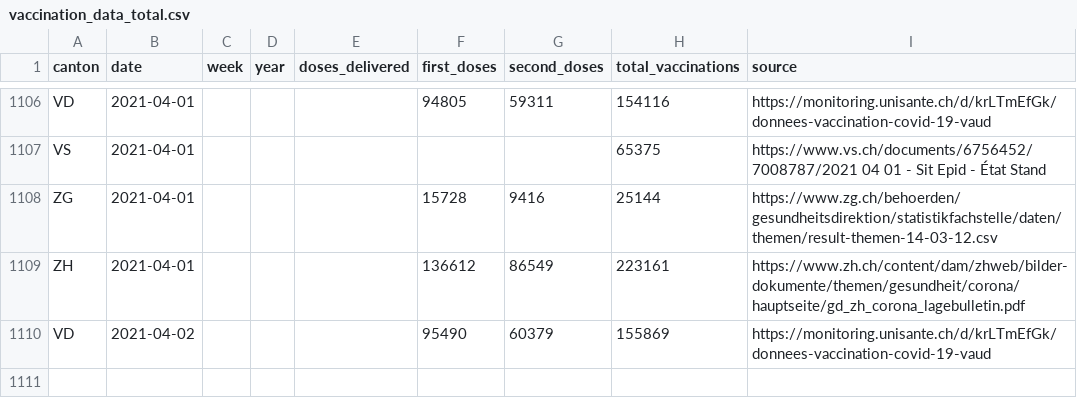
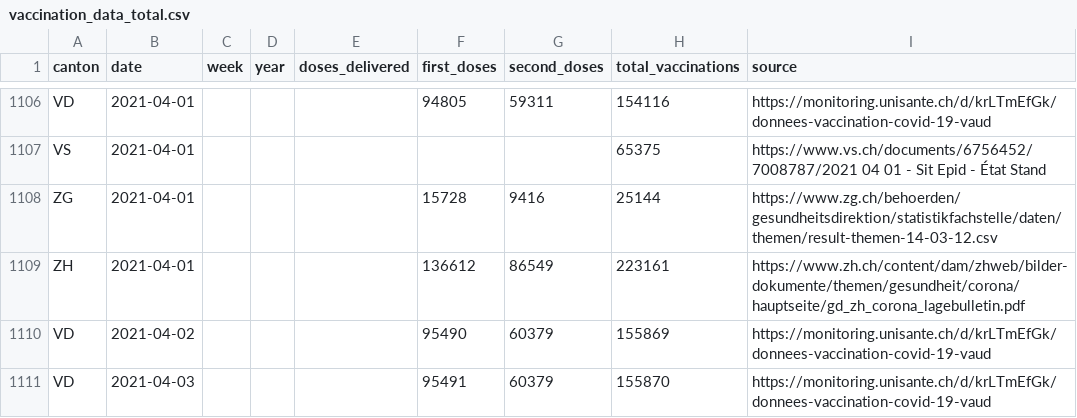
Before and after one commit to n0rdlicht/ch-vaccinations, a CSV file: data/vaccination_data_total.csv, drawn as a sheet; only a part is shown, gaps mark what is left out.

Commit message:
Automatic update of vaccination data

```diff
--- a/data/vaccination_data_total.csv
+++ b/data/vaccination_data_total.csv
@@ -1110 +1110,2 @@ ZH,2021-04-01,,,,136612,86549,223161,https://www.zh.ch/content/dam/zhweb/bilder-
 VD,2021-04-02,,,,95490,60379,155869,https://monitoring.unisante.ch/d/krLTmEfGk/donnees-vaccination-covid-19-vaud
+VD,2021-04-03,,,,95491,60379,155870,https://monitoring.unisante.ch/d/krLTmEfGk/donnees-vaccination-covid-19-vaud
```
Also changed, not shown: data/vaccinations_latest.csv, 1 other file.
